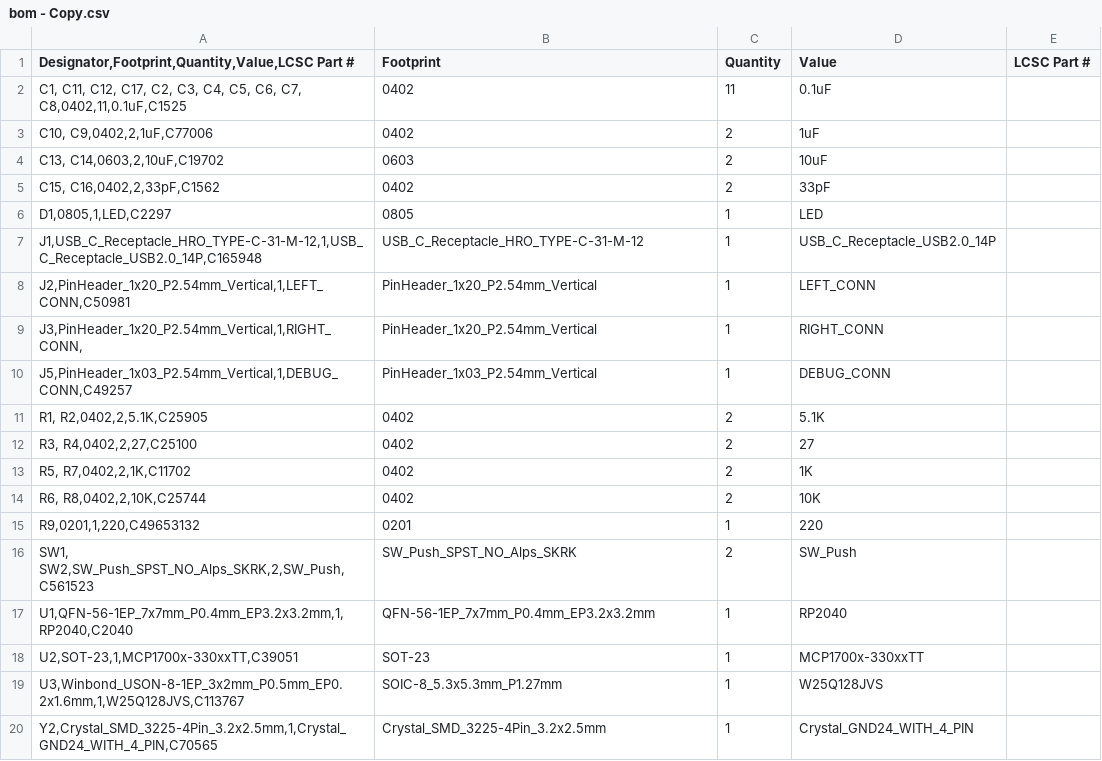
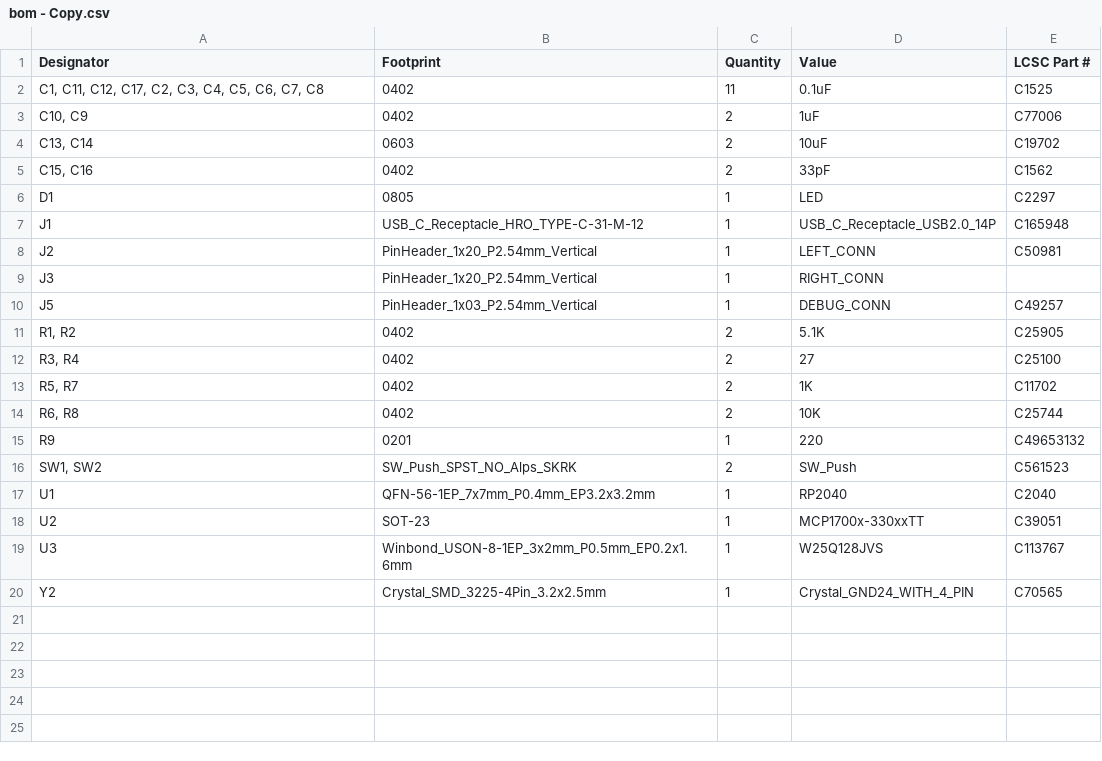
Before and after one commit to sahilchess/Pokemon-Devboard, a CSV file: production/bom - Copy.csv, drawn as a sheet.

Commit message:
Update bom - Copy.csv

```diff
--- a/production/bom - Copy.csv
+++ b/production/bom - Copy.csv
@@ -1,20 +1,20 @@
-"Designator,Footprint,Quantity,Value,LCSC Part #",Footprint,Quantity,Value,LCSC Part #
-"C1, C11, C12, C17, C2, C3, C4, C5, C6, C7, C8,0402,11,0.1uF,C1525",0402,11,0.1uF,
-"C10, C9,0402,2,1uF,C77006",0402,2,1uF,
-"C13, C14,0603,2,10uF,C19702",0603,2,10uF,
-"C15, C16,0402,2,33pF,C1562",0402,2,33pF,
-"D1,0805,1,LED,C2297",0805,1,LED,
-"J1,USB_C_Receptacle_HRO_TYPE-C-31-M-12,1,USB_C_Receptacle_USB2.0_14P,C165948",USB_C_Receptacle_HRO_TYPE-C-31-M-12,1,USB_C_Receptacle_USB2.0_14P,
-"J2,PinHeader_1x20_P2.54mm_Vertical,1,LEFT_CONN,C50981",PinHeader_1x20_P2.54mm_Vertical,1,LEFT_CONN,
-"J3,PinHeader_1x20_P2.54mm_Vertical,1,RIGHT_CONN,",PinHeader_1x20_P2.54mm_Vertical,1,RIGHT_CONN,
-"J5,PinHeader_1x03_P2.54mm_Vertical,1,DEBUG_CONN,C49257",PinHeader_1x03_P2.54mm_Vertical,1,DEBUG_CONN,
-"R1, R2,0402,2,5.1K,C25905",0402,2,5.1K,
-"R3, R4,0402,2,27,C25100",0402,2,27,
-"R5, R7,0402,2,1K,C11702",0402,2,1K,
-"R6, R8,0402,2,10K,C25744",0402,2,10K,
-"R9,0201,1,220,C49653132",0201,1,220,
-"SW1, SW2,SW_Push_SPST_NO_Alps_SKRK,2,SW_Push,C561523",SW_Push_SPST_NO_Alps_SKRK,2,SW_Push,
-"U1,QFN-56-1EP_7x7mm_P0.4mm_EP3.2x3.2mm,1,RP2040,C2040",QFN-56-1EP_7x7mm_P0.4mm_EP3.2x3.2mm,1,RP2040,
-"U2,SOT-23,1,MCP1700x-330xxTT,C39051",SOT-23,1,MCP1700x-330xxTT,
-"U3,Winbond_USON-8-1EP_3x2mm_P0.5mm_EP0.2x1.6mm,1,W25Q128JVS,C113767",SOIC-8_5.3x5.3mm_P1.27mm,1,W25Q128JVS,
-"Y2,Crystal_SMD_3225-4Pin_3.2x2.5mm,1,Crystal_GND24_WITH_4_PIN,C70565",Crystal_SMD_3225-4Pin_3.2x2.5mm,1,Crystal_GND24_WITH_4_PIN,
+Designator,Footprint,Quantity,Value,LCSC Part #
+"C1, C11, C12, C17, C2, C3, C4, C5, C6, C7, C8",0402,11,0.1uF,C1525
+"C10, C9",0402,2,1uF,C77006
+"C13, C14",0603,2,10uF,C19702
+"C15, C16",0402,2,33pF,C1562
+D1,0805,1,LED,C2297
+J1,USB_C_Receptacle_HRO_TYPE-C-31-M-12,1,USB_C_Receptacle_USB2.0_14P,C165948
+J2,PinHeader_1x20_P2.54mm_Vertical,1,LEFT_CONN,C50981
+J3,PinHeader_1x20_P2.54mm_Vertical,1,RIGHT_CONN,
+J5,PinHeader_1x03_P2.54mm_Vertical,1,DEBUG_CONN,C49257
+"R1, R2",0402,2,5.1K,C25905
+"R3, R4",0402,2,27,C25100
+"R5, R7",0402,2,1K,C11702
+"R6, R8",0402,2,10K,C25744
+R9,0201,1,220,C49653132
+"SW1, SW2",SW_Push_SPST_NO_Alps_SKRK,2,SW_Push,C561523
+U1,QFN-56-1EP_7x7mm_P0.4mm_EP3.2x3.2mm,1,RP2040,C2040
+U2,SOT-23,1,MCP1700x-330xxTT,C39051
+U3,Winbond_USON-8-1EP_3x2mm_P0.5mm_EP0.2x1.6mm,1,W25Q128JVS,C113767
+Y2,Crystal_SMD_3225-4Pin_3.2x2.5mm,1,Crystal_GND24_WITH_4_PIN,C70565
```
